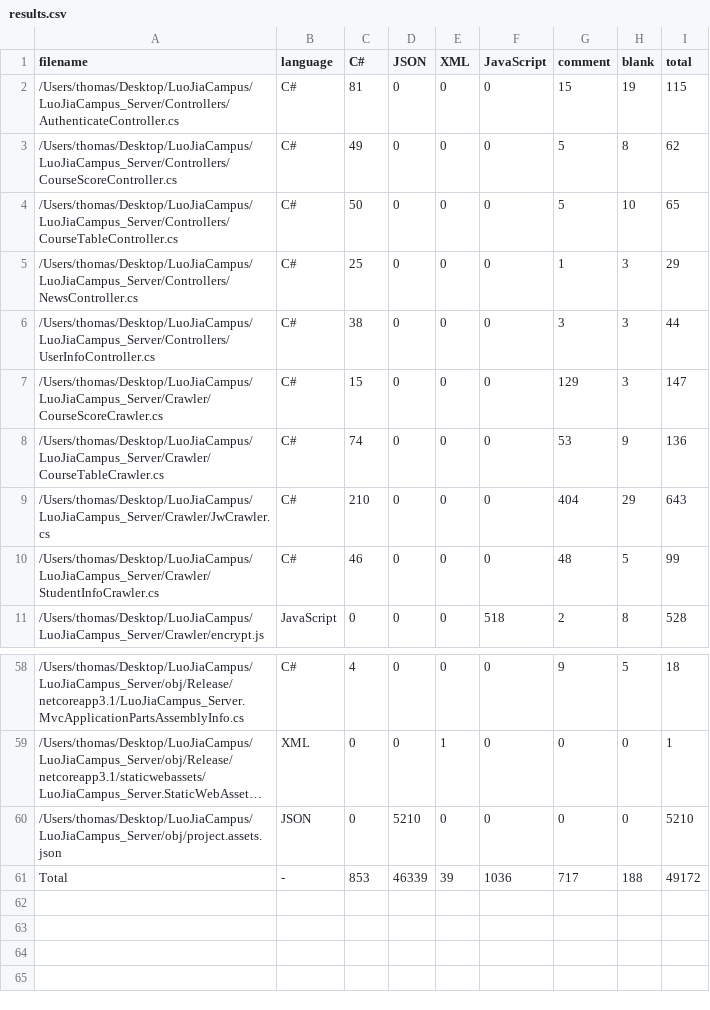
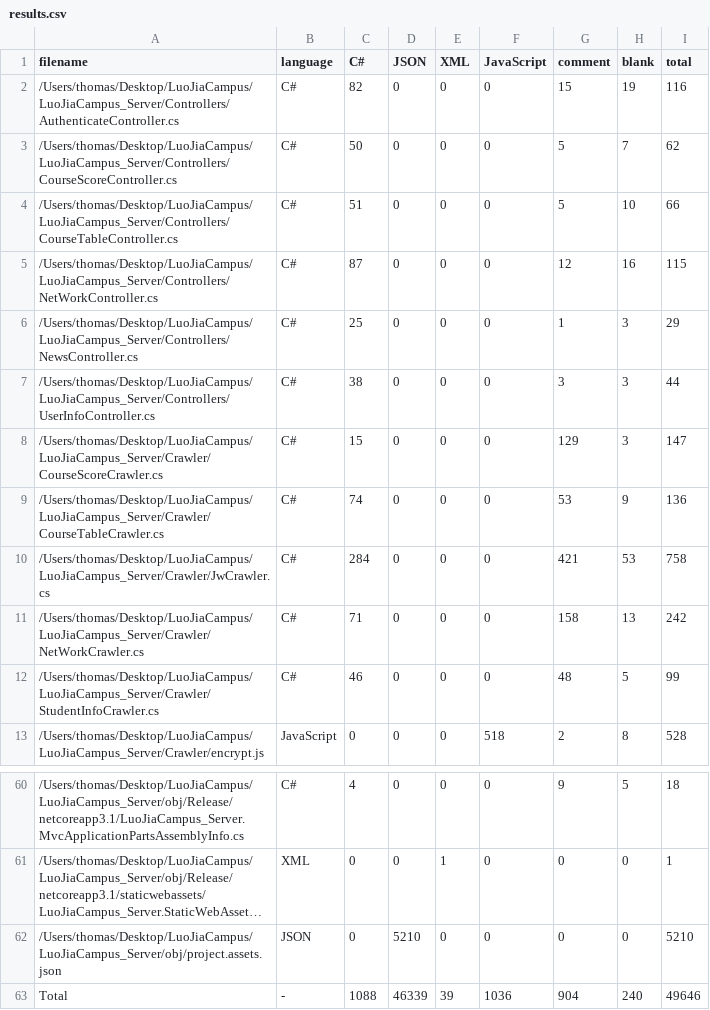
Before and after one commit to thomas10011/LuoJiaCampus, a CSV file: LuoJiaCampus_Server/.VSCodeCounter/results.csv, drawn as a sheet; only a part is shown, gaps mark what is left out; long unchanged cells end in ….

```diff
--- a/LuoJiaCampus_Server/.VSCodeCounter/results.csv
+++ b/LuoJiaCampus_Server/.VSCodeCounter/results.csv
@@ -1,5 +1,6 @@
 "filename", "language", "C#", "JSON", "XML", "JavaScript", "comment", "blank", "total"
-"/Users/thomas/Desktop/LuoJiaCampus/LuoJiaCampus_Server/Controllers/AuthenticateController.cs", "C#", 81, 0, 0, 0, 15, 19, 115
-"/Users/thomas/Desktop/LuoJiaCampus/LuoJiaCampus_Server/Controllers/CourseScoreController.cs", "C#", 49, 0, 0, 0, 5, 8, 62
-"/Users/thomas/Desktop/LuoJiaCampus/LuoJiaCampus_Server/Controllers/CourseTableController.cs", "C#", 50, 0, 0, 0, 5, 10, 65
+"/Users/thomas/Desktop/LuoJiaCampus/LuoJiaCampus_Server/Controllers/AuthenticateController.cs", "C#", 82, 0, 0, 0, 15, 19, 116
+"/Users/thomas/Desktop/LuoJiaCampus/LuoJiaCampus_Server/Controllers/CourseScoreController.cs", "C#", 50, 0, 0, 0, 5, 7, 62
+"/Users/thomas/Desktop/LuoJiaCampus/LuoJiaCampus_Server/Controllers/CourseTableController.cs", "C#", 51, 0, 0, 0, 5, 10, 66
+"/Users/thomas/Desktop/LuoJiaCampus/LuoJiaCampus_Server/Controllers/NetWorkController.cs", "C#", 87, 0, 0, 0, 12, 16, 115
 "/Users/thomas/Desktop/LuoJiaCampus/LuoJiaCampus_Server/Controllers/NewsController.cs", "C#", 25, 0, 0, 0, 1, 3, 29
@@ -8,3 +9,4 @@
 "/Users/thomas/Desktop/LuoJiaCampus/LuoJiaCampus_Server/Crawler/CourseTableCrawler.cs", "C#", 74, 0, 0, 0, 53, 9, 136
-"/Users/thomas/Desktop/LuoJiaCampus/LuoJiaCampus_Server/Crawler/JwCrawler.cs", "C#", 210, 0, 0, 0, 404, 29, 643
+"/Users/thomas/Desktop/LuoJiaCampus/LuoJiaCampus_Server/Crawler/JwCrawler.cs", "C#", 284, 0, 0, 0, 421, 53, 758
+"/Users/thomas/Desktop/LuoJiaCampus/LuoJiaCampus_Server/Crawler/NetWorkCrawler.cs", "C#", 71, 0, 0, 0, 158, 13, 242
 "/Users/thomas/Desktop/LuoJiaCampus/LuoJiaCampus_Server/Crawler/StudentInfoCrawler.cs", "C#", 46, 0, 0, 0, 48, 5, 99
@@ -60,2 +62,2 @@
 "/Users/thomas/Desktop/LuoJiaCampus/LuoJiaCampus_Server/obj/project.assets.json", "JSON", 0, 5210, 0, 0, 0, 0, 5210
-"Total", "-", 853, 46339, 39, 1036, 717, 188, 49172
+"Total", "-", 1088, 46339, 39, 1036, 904, 240, 49646
```
Also changed, not shown: 14 other files.
